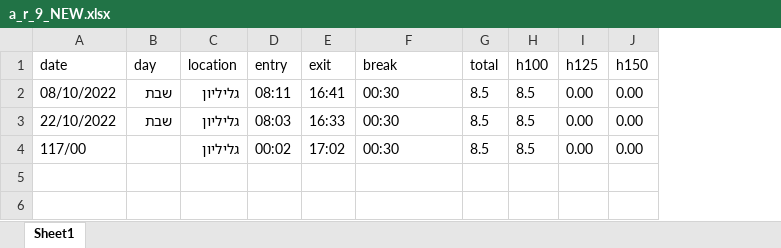
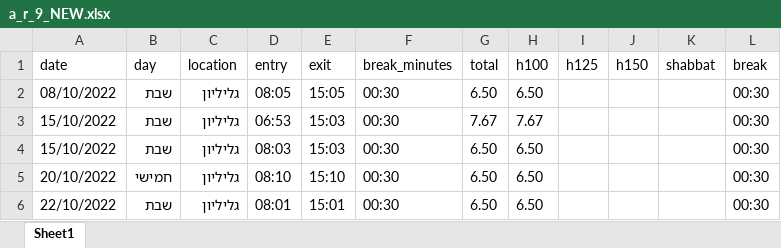
Before and after one commit to AyalaOnGit/Attendance-Report-Gen, an Excel workbook: data/outputs/a_r_9_NEW.xlsx, sheet Sheet1, drawn as a sheet; values as stored, in another font and other column widths than the file's, no borders; removed rows and columns are numbered as before the commit, all else as after; the diff names each change by its address in the sheet, - before the commit and + after, or states it on an @@ line.

```diff
--- a/data/outputs/a_r_9_NEW.xlsx (sheet Sheet1)
+++ b/data/outputs/a_r_9_NEW.xlsx (sheet Sheet1)
+column K (shabbat), empty
+column L (break), row 2: 00:30; row 6: 00:30
-F1: break
+F1: break_minutes
-D2 (entry): 08:11
+D2 (entry): 08:05
-E2 (exit): 16:41
+E2 (exit): 15:05
-G2 (total): 8.5
+G2 (total): 6.50
-H2 (h100): 8.5
+H2 (h100): 6.50
-I2 (h125): 0.00
+I2 (h125): (empty)
-J2 (h150): 0.00
+J2 (h150): (empty)
+row 3: 15/10/2022 | שבת | גליליון | 06:53 | 15:03 | 00:30 | 7.67 | 7.67 |  |  |  | 00:30
+row 4: 15/10/2022 | שבת | גליליון | 08:03 | 15:03 | 00:30 | 6.50 | 6.50 |  |  |  | 00:30
+row 5: 20/10/2022 | חמישי | גליליון | 08:10 | 15:10 | 00:30 | 6.50 | 6.50 |  |  |  | 00:30
-D6 (entry): 08:03
+D6 (entry): 08:01
-E6 (exit): 16:33
+E6 (exit): 15:01
-G6 (total): 8.5
+G6 (total): 6.50
-H6 (h100): 8.5
+H6 (h100): 6.50
-I6 (h125): 0.00
+I6 (h125): (empty)
-J6 (h150): 0.00
+J6 (h150): (empty)
-row 4: 117/00 |  | גליליון | 00:02 | 17:02 | 00:30 | 8.5 | 8.5 | 0.00 | 0.00
```
Also changed, not shown: data/outputs/a_r_25_NEW.xlsx, data/outputs/n_r_10_n_NEW.xlsx, 27 other files.
